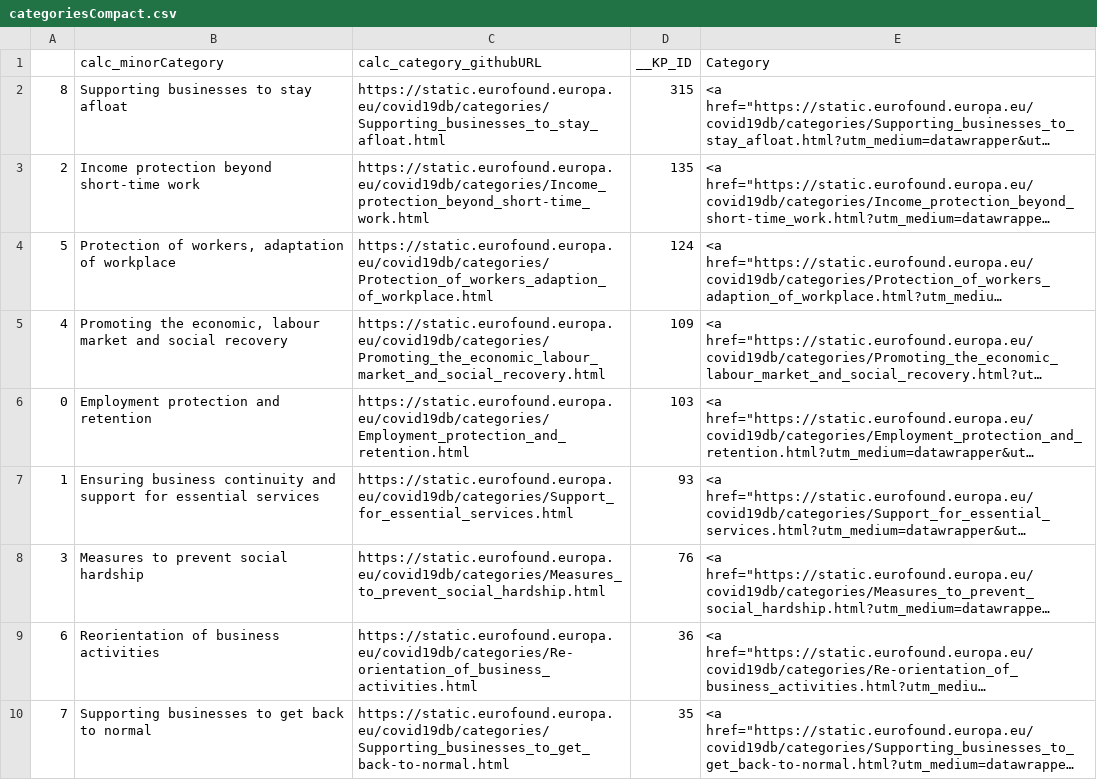
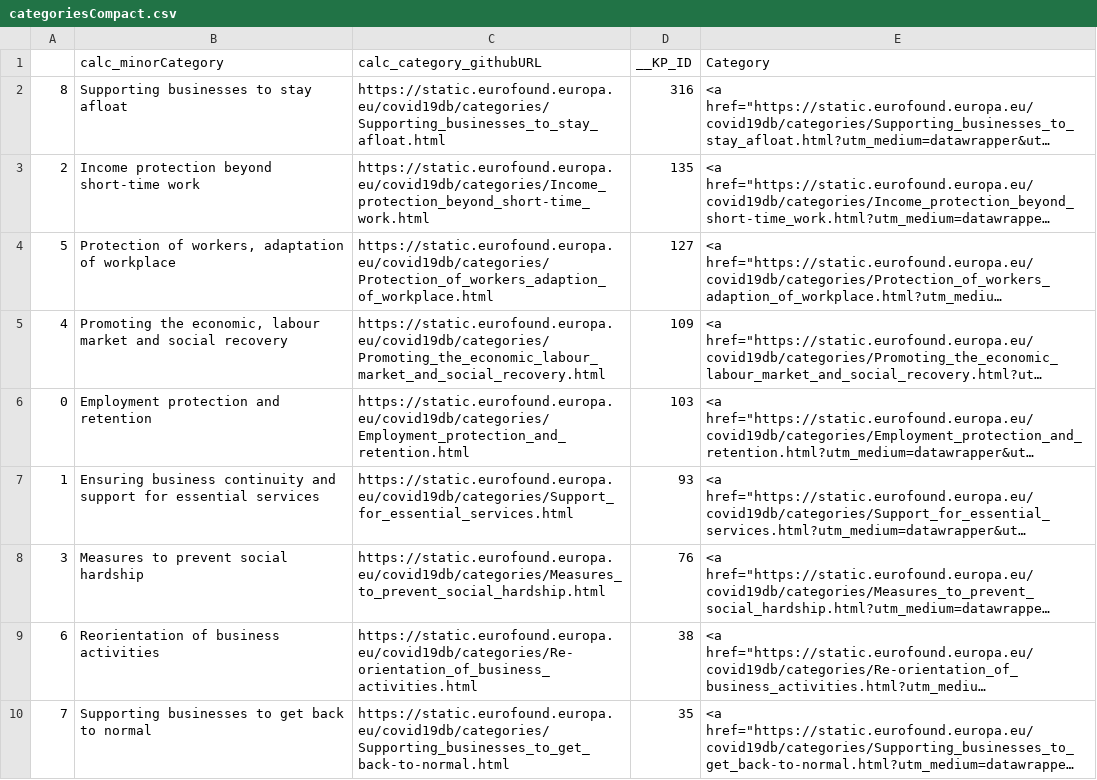
Before and after one commit to eurofound/static, a CSV file: covid19db/datawrapper/categoriesCompact.csv, drawn as a sheet; long unchanged cells end in …; the diff names each change by its address in the sheet, - before the commit and + after, or states it on an @@ line.

```diff
--- a/covid19db/datawrapper/categoriesCompact.csv
+++ b/covid19db/datawrapper/categoriesCompact.csv
-D2 (__KP_ID): 315
+D2 (__KP_ID): 316
-D4 (__KP_ID): 124
+D4 (__KP_ID): 127
-D9 (__KP_ID): 36
+D9 (__KP_ID): 38
```
Also changed, not shown: covid19db/datawrapper/catandSocialRole.csv, covid19db/datawrapper/categories.csv, 13 other files.
